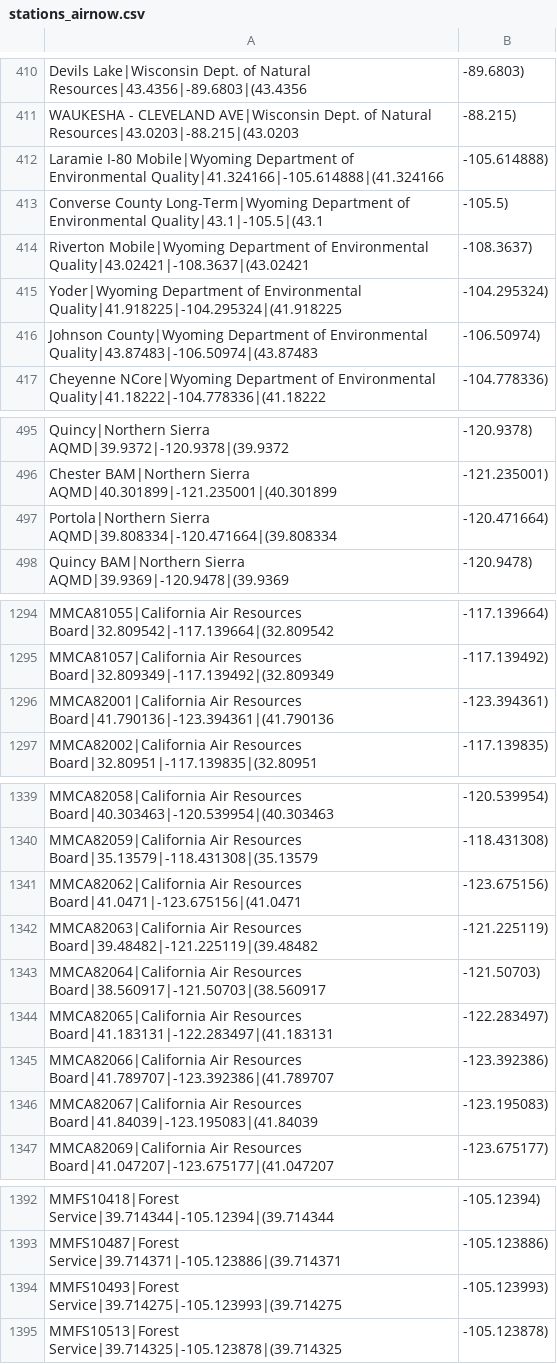
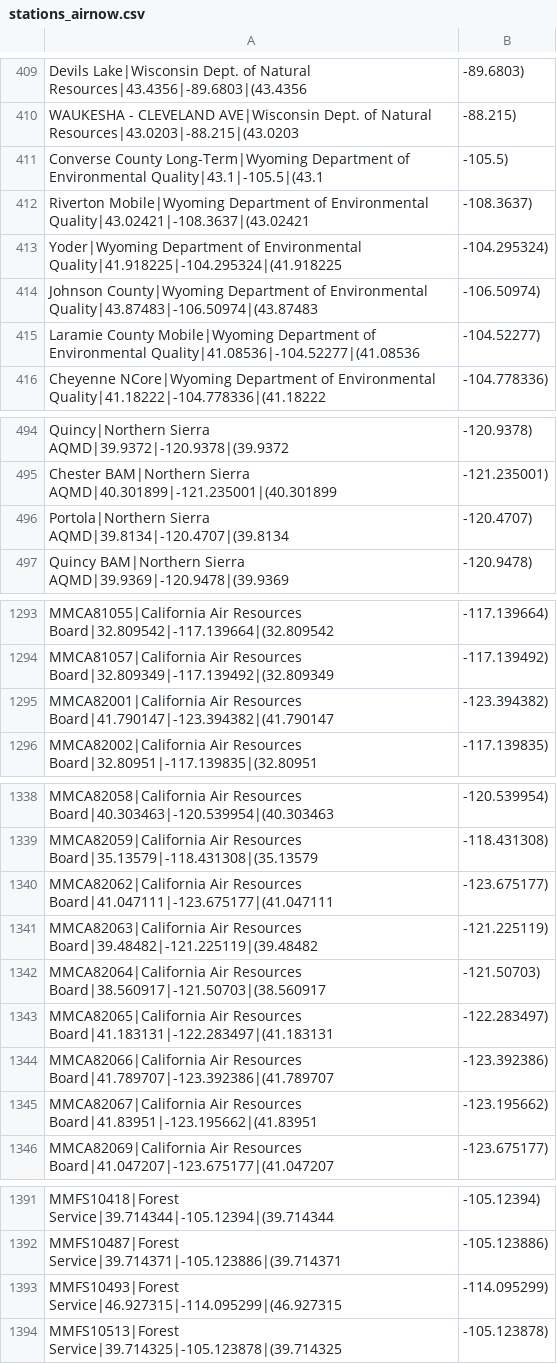
Before and after one commit to myshkins/airboo, a CSV file: services/etl/dags/files/stations_airnow.csv, drawn as a sheet; only a part is shown, gaps mark what is left out; the diff covers the shown part only.

```diff
--- a/services/etl/dags/files/stations_airnow.csv
+++ b/services/etl/dags/files/stations_airnow.csv
@@ -411,3 +410,2 @@ Devils Lake|Wisconsin Dept. of Natural Resources|43.4356|-89.6803|(43.4356, -89.
 WAUKESHA - CLEVELAND AVE|Wisconsin Dept. of Natural Resources|43.0203|-88.215|(43.0203, -88.215)
-Laramie I-80 Mobile|Wyoming Department of Environmental Quality|41.324166|-105.614888|(41.324166, -105.614888)
 Converse County Long-Term|Wyoming Department of Environmental Quality|43.1|-105.5|(43.1, -105.5)
@@ -416,2 +414,3 @@ Yoder|Wyoming Department of Environmental Quality|41.918225|-104.295324|(41.9182
 Johnson County|Wyoming Department of Environmental Quality|43.87483|-106.50974|(43.87483, -106.50974)
+Laramie County Mobile|Wyoming Department of Environmental Quality|41.08536|-104.52277|(41.08536, -104.52277)
 Cheyenne NCore|Wyoming Department of Environmental Quality|41.18222|-104.778336|(41.18222, -104.778336)
@@ -496,3 +495,3 @@ Quincy|Northern Sierra AQMD|39.9372|-120.9378|(39.9372, -120.9378)
 Chester BAM|Northern Sierra AQMD|40.301899|-121.235001|(40.301899, -121.235001)
-Portola|Northern Sierra AQMD|39.808334|-120.471664|(39.808334, -120.471664)
+Portola|Northern Sierra AQMD|39.8134|-120.4707|(39.8134, -120.4707)
 Quincy BAM|Northern Sierra AQMD|39.9369|-120.9478|(39.9369, -120.9478)
@@ -1295,3 +1294,3 @@ MMCA81055|California Air Resources Board|32.809542|-117.139664|(32.809542, -117.
 MMCA81057|California Air Resources Board|32.809349|-117.139492|(32.809349, -117.139492)
-MMCA82001|California Air Resources Board|41.790136|-123.394361|(41.790136, -123.394361)
+MMCA82001|California Air Resources Board|41.790147|-123.394382|(41.790147, -123.394382)
 MMCA82002|California Air Resources Board|32.80951|-117.139835|(32.80951, -117.139835)
@@ -1340,3 +1339,3 @@ MMCA82058|California Air Resources Board|40.303463|-120.539954|(40.303463, -120.
 MMCA82059|California Air Resources Board|35.13579|-118.431308|(35.13579, -118.431308)
-MMCA82062|California Air Resources Board|41.0471|-123.675156|(41.0471, -123.675156)
+MMCA82062|California Air Resources Board|41.047111|-123.675177|(41.047111, -123.675177)
 MMCA82063|California Air Resources Board|39.48482|-121.225119|(39.48482, -121.225119)
@@ -1345,3 +1344,3 @@ MMCA82065|California Air Resources Board|41.183131|-122.283497|(41.183131, -122.
 MMCA82066|California Air Resources Board|41.789707|-123.392386|(41.789707, -123.392386)
-MMCA82067|California Air Resources Board|41.84039|-123.195083|(41.84039, -123.195083)
+MMCA82067|California Air Resources Board|41.83951|-123.195662|(41.83951, -123.195662)
 MMCA82069|California Air Resources Board|41.047207|-123.675177|(41.047207, -123.675177)
@@ -1393,3 +1392,3 @@ MMFS10418|Forest Service|39.714344|-105.12394|(39.714344, -105.12394)
 MMFS10487|Forest Service|39.714371|-105.123886|(39.714371, -105.123886)
-MMFS10493|Forest Service|39.714275|-105.123993|(39.714275, -105.123993)
+MMFS10493|Forest Service|46.927315|-114.095299|(46.927315, -114.095299)
 MMFS10513|Forest Service|39.714325|-105.123878|(39.714325, -105.123878)
```
Also changed, not shown: 1 added row, 1 removed row and 3 edited cells elsewhere in this file, services/etl/dags/files/merged_readings_airnow.csv, services/etl/dags/files/raw_readings_airnow.csv, 10 other files.
